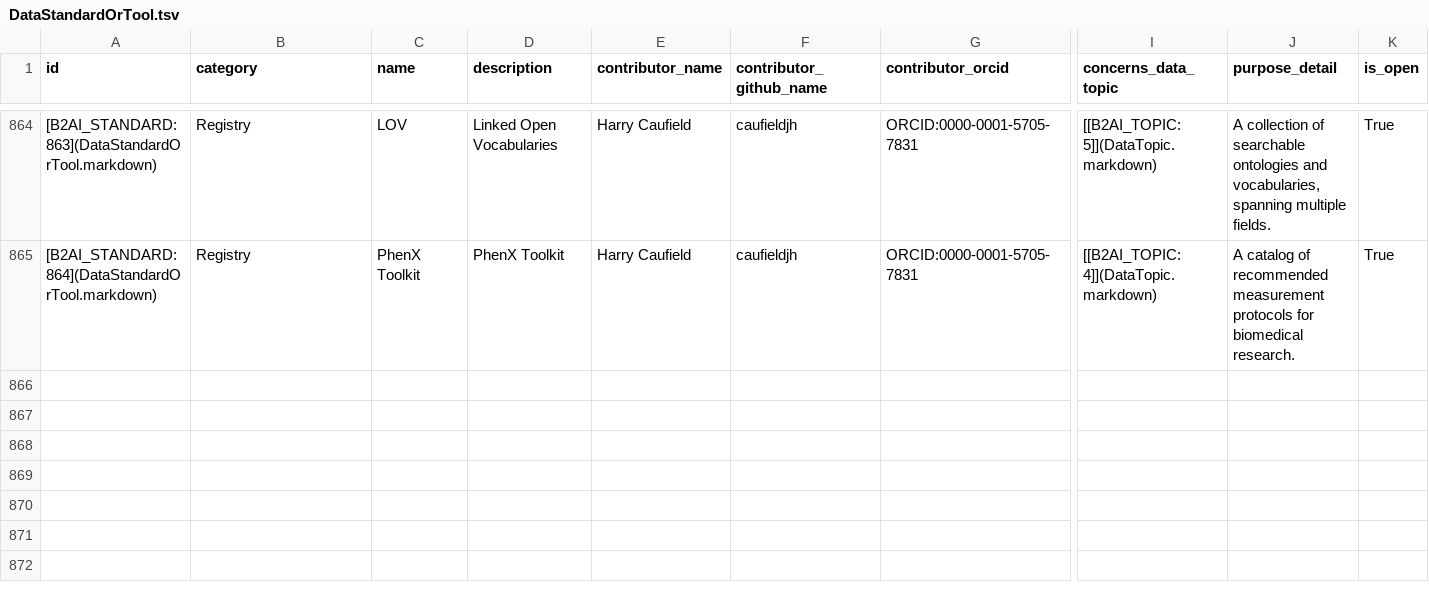
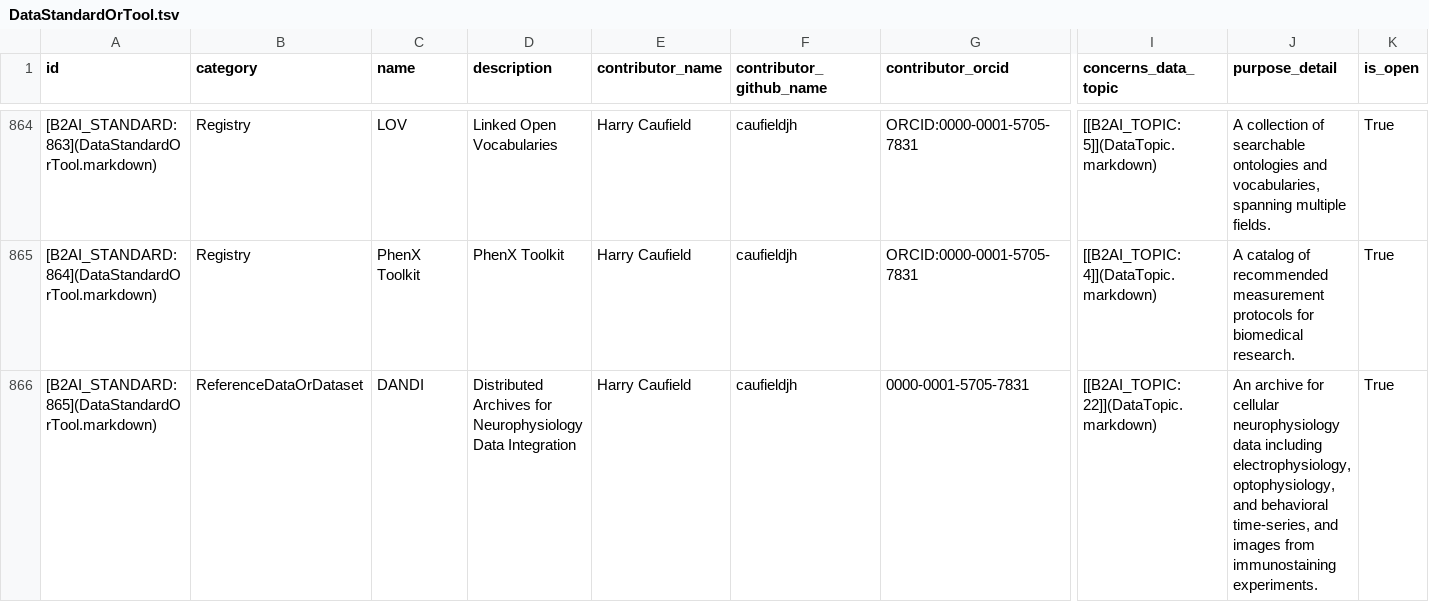
Before and after one commit to bridge2ai/b2ai-standards-registry, a TSV file: project/data/DataStandardOrTool.tsv, drawn as a sheet; only a part is shown, gaps mark what is left out; rows hold the shown columns only; the diff names each change by its address in the sheet, - before the commit and + after, or states it on an @@ line.

```diff
--- a/project/data/DataStandardOrTool.tsv
+++ b/project/data/DataStandardOrTool.tsv
+row 866: [B2AI_STANDARD:865](DataStandardOrTool.markdown) | ReferenceDataOrDataset | DANDI | Distributed Archives for Neurophysiology Data Integration | Harry Caufield | caufieldjh | 0000-0001-5705-7831 | [[B2AI_TOPIC:22]](DataTopic.markdown) | An archive for cellular neurophysiology data including electrophysiology, optophysiology, and behavioral time-series, and images from immunostaining experiments. | True
```
Also changed, not shown: 1 other file.
